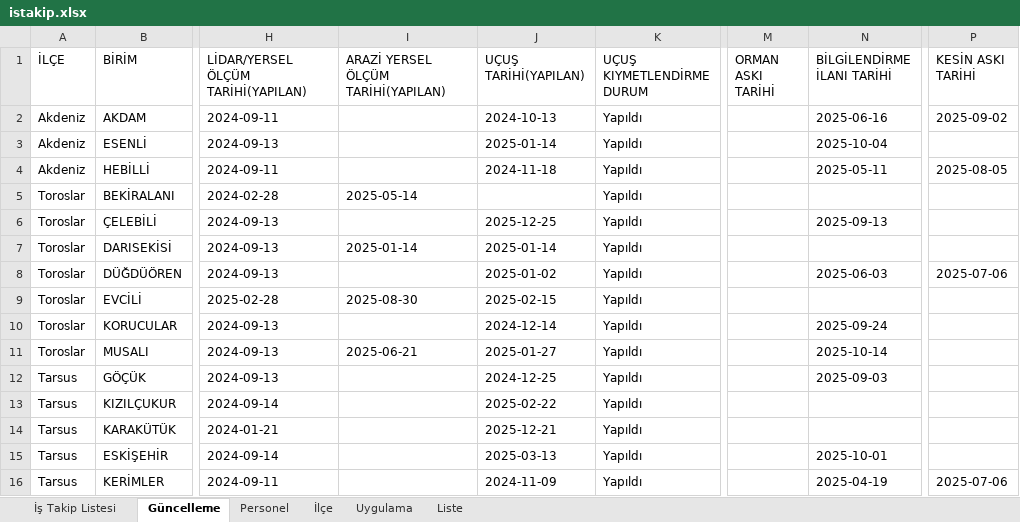
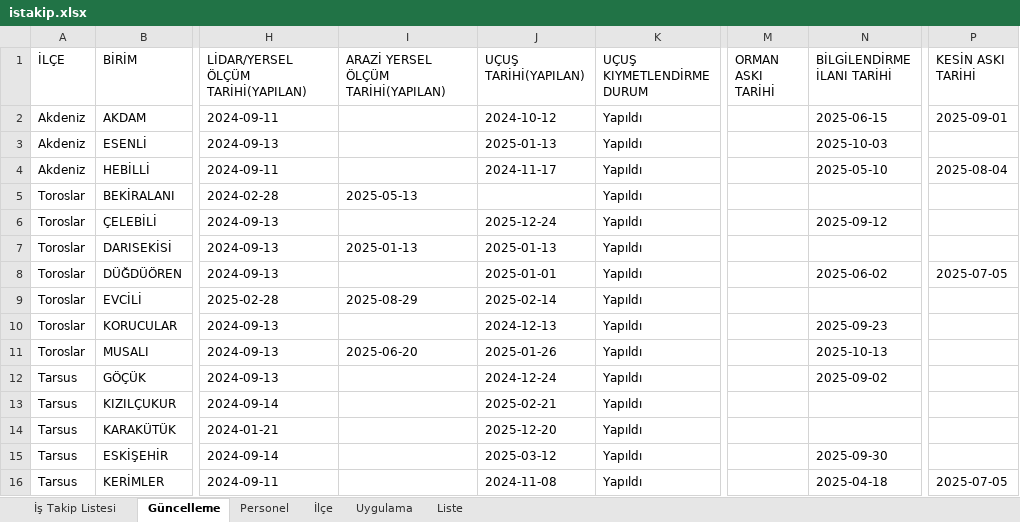
Before and after one commit to gokhangeo/mersinistakip, an Excel workbook: istakip.xlsx, sheet Güncelleme, drawn as a sheet; only a part is shown, gaps mark what is left out; values as stored, in another font and other column widths than the file's, no borders; the diff covers the shown part only; the diff names each change by its address in the sheet, - before the commit and + after, or states it on an @@ line.

Commit message:
İş Takip Güncellemesi - 10.11.2025 09:54:21

```diff
--- a/istakip.xlsx (sheet Güncelleme)
+++ b/istakip.xlsx (sheet Güncelleme)
-J2 (UÇUŞ TARİHİ(YAPILAN)): 2024-10-13
+J2 (UÇUŞ TARİHİ(YAPILAN)): 2024-10-12
-N2 (BİLGİLENDİRME İLANI TARİHİ): 2025-06-16
+N2 (BİLGİLENDİRME İLANI TARİHİ): 2025-06-15
-P2 (KESİN ASKI TARİHİ): 2025-09-02
+P2 (KESİN ASKI TARİHİ): 2025-09-01
-J3 (UÇUŞ TARİHİ(YAPILAN)): 2025-01-14
+J3 (UÇUŞ TARİHİ(YAPILAN)): 2025-01-13
-N3 (BİLGİLENDİRME İLANI TARİHİ): 2025-10-04
+N3 (BİLGİLENDİRME İLANI TARİHİ): 2025-10-03
-J4 (UÇUŞ TARİHİ(YAPILAN)): 2024-11-18
+J4 (UÇUŞ TARİHİ(YAPILAN)): 2024-11-17
-N4 (BİLGİLENDİRME İLANI TARİHİ): 2025-05-11
+N4 (BİLGİLENDİRME İLANI TARİHİ): 2025-05-10
-P4 (KESİN ASKI TARİHİ): 2025-08-05
+P4 (KESİN ASKI TARİHİ): 2025-08-04
-I5: 2025-05-14
+I5: 2025-05-13
-J6 (UÇUŞ TARİHİ(YAPILAN)): 2025-12-25
+J6 (UÇUŞ TARİHİ(YAPILAN)): 2025-12-24
-N6 (BİLGİLENDİRME İLANI TARİHİ): 2025-09-13
+N6 (BİLGİLENDİRME İLANI TARİHİ): 2025-09-12
-I7: 2025-01-14
+I7: 2025-01-13
-J7 (UÇUŞ TARİHİ(YAPILAN)): 2025-01-14
+J7 (UÇUŞ TARİHİ(YAPILAN)): 2025-01-13
-J8 (UÇUŞ TARİHİ(YAPILAN)): 2025-01-02
+J8 (UÇUŞ TARİHİ(YAPILAN)): 2025-01-01
-N8 (BİLGİLENDİRME İLANI TARİHİ): 2025-06-03
+N8 (BİLGİLENDİRME İLANI TARİHİ): 2025-06-02
-P8 (KESİN ASKI TARİHİ): 2025-07-06
+P8 (KESİN ASKI TARİHİ): 2025-07-05
-I9: 2025-08-30
+I9: 2025-08-29
-J9 (UÇUŞ TARİHİ(YAPILAN)): 2025-02-15
+J9 (UÇUŞ TARİHİ(YAPILAN)): 2025-02-14
-J10 (UÇUŞ TARİHİ(YAPILAN)): 2024-12-14
+J10 (UÇUŞ TARİHİ(YAPILAN)): 2024-12-13
-N10 (BİLGİLENDİRME İLANI TARİHİ): 2025-09-24
+N10 (BİLGİLENDİRME İLANI TARİHİ): 2025-09-23
-I11: 2025-06-21
+I11: 2025-06-20
-J11 (UÇUŞ TARİHİ(YAPILAN)): 2025-01-27
+J11 (UÇUŞ TARİHİ(YAPILAN)): 2025-01-26
-N11 (BİLGİLENDİRME İLANI TARİHİ): 2025-10-14
+N11 (BİLGİLENDİRME İLANI TARİHİ): 2025-10-13
-J12 (UÇUŞ TARİHİ(YAPILAN)): 2024-12-25
+J12 (UÇUŞ TARİHİ(YAPILAN)): 2024-12-24
-N12 (BİLGİLENDİRME İLANI TARİHİ): 2025-09-03
+N12 (BİLGİLENDİRME İLANI TARİHİ): 2025-09-02
-J13 (UÇUŞ TARİHİ(YAPILAN)): 2025-02-22
+J13 (UÇUŞ TARİHİ(YAPILAN)): 2025-02-21
-J14 (UÇUŞ TARİHİ(YAPILAN)): 2025-12-21
+J14 (UÇUŞ TARİHİ(YAPILAN)): 2025-12-20
-J15 (UÇUŞ TARİHİ(YAPILAN)): 2025-03-13
+J15 (UÇUŞ TARİHİ(YAPILAN)): 2025-03-12
-N15 (BİLGİLENDİRME İLANI TARİHİ): 2025-10-01
+N15 (BİLGİLENDİRME İLANI TARİHİ): 2025-09-30
-J16 (UÇUŞ TARİHİ(YAPILAN)): 2024-11-09
+J16 (UÇUŞ TARİHİ(YAPILAN)): 2024-11-08
-N16 (BİLGİLENDİRME İLANI TARİHİ): 2025-04-19
+N16 (BİLGİLENDİRME İLANI TARİHİ): 2025-04-18
-P16 (KESİN ASKI TARİHİ): 2025-07-06
+P16 (KESİN ASKI TARİHİ): 2025-07-05
```
Also changed, not shown: 15 edited cells elsewhere in this sheet, sheet İş Takip Listesi.
